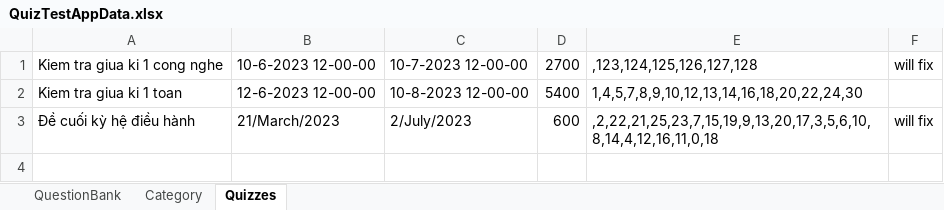
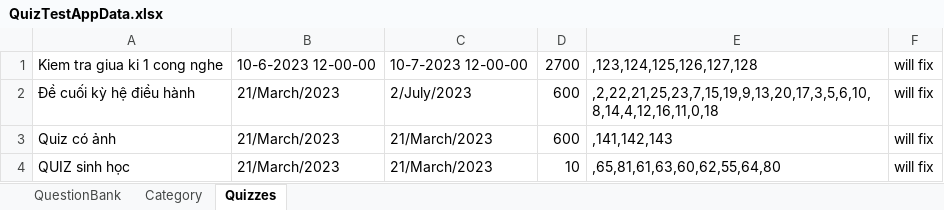
Before and after one commit to dat94-03/quiz-test-app, an Excel workbook: src/main/java/data/QuizTestAppData.xlsx, sheet Quizzes, drawn as a sheet; values as stored, in another font and other column widths than the file's, no borders; removed rows and columns are numbered as before the commit, all else as after; the diff names each change by its address in the sheet, - before the commit and + after, or states it on an @@ line.

```diff
--- a/src/main/java/data/QuizTestAppData.xlsx (sheet Quizzes)
+++ b/src/main/java/data/QuizTestAppData.xlsx (sheet Quizzes)
-row 2: Kiem tra giua ki 1 toan | 12-6-2023 12-00-00 | 10-8-2023 12-00-00 | 5400 | 1,4,5,7,8,9,10,12,13,14,16,18,20,22,24,30
+row 3: Quiz có ảnh | 21/March/2023 | 21/March/2023 | 600 | ,141,142,143 | will fix
+row 4: QUIZ sinh học | 21/March/2023 | 21/March/2023 | 10 | ,65,81,61,63,60,62,55,64,80 | will fix
```
Also changed, not shown: sheet QuestionBank, sheet Category, 12 other files.
